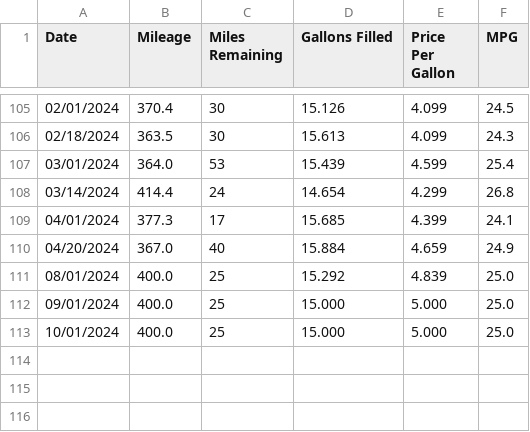
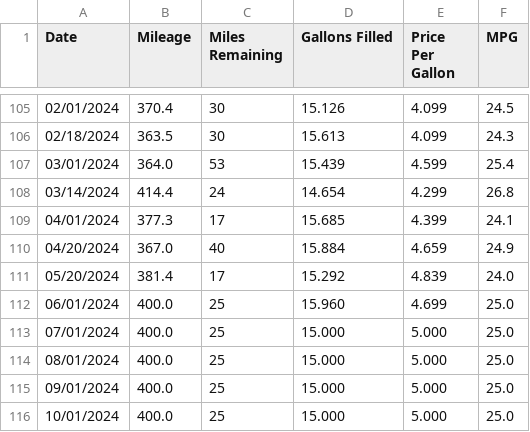
Before and after one commit to SIZMW/car-mileage-visualization, a TSV file: data.tsv, drawn as a sheet; only a part is shown, gaps mark what is left out.

Commit message:
Added data for 05/20/2024.

```diff
--- a/data.tsv
+++ b/data.tsv
@@ -110,3 +110,6 @@ Date	Mileage	Miles Remaining	Gallons Filled	Price Per Gallon	MPG
 04/20/2024	367.0	40	15.884	4.659	24.9
-08/01/2024	400.0	25	15.292	4.839	25.0
+05/20/2024	381.4	17	15.292	4.839	24.0
+06/01/2024	400.0	25	15.960	4.699	25.0
+07/01/2024	400.0	25	15.000	5.000	25.0
+08/01/2024	400.0	25	15.000	5.000	25.0
 09/01/2024	400.0	25	15.000	5.000	25.0
```
